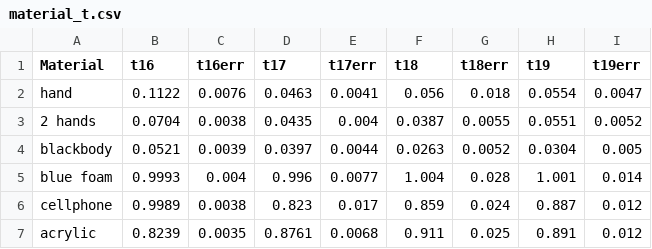
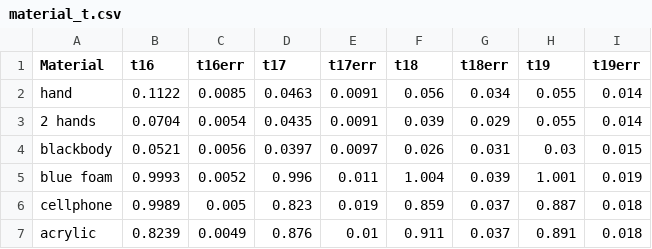
Before and after one commit to hacknus/LabCourse, a CSV file: Radiometer/material_t.csv, drawn as a sheet.

Commit message:
Update material_t.csv

```diff
--- a/Radiometer/material_t.csv
+++ b/Radiometer/material_t.csv
@@ -1,7 +1,7 @@
 Material,t16,t16err,t17,t17err,t18,t18err,t19,t19err
-hand,0.1122,0.0076,0.0463,0.0041,0.056,0.018,0.0554,0.0047
-2 hands,0.0704,0.0038,0.0435,0.004,0.0387,0.0055,0.0551,0.0052
-blackbody,0.0521,0.0039,0.0397,0.0044,0.0263,0.0052,0.0304,0.005
-blue foam,0.9993,0.004,0.996,0.0077,1.004,0.028,1.001,0.014
-cellphone,0.9989,0.0038,0.823,0.017,0.859,0.024,0.887,0.012
-acrylic,0.8239,0.0035,0.8761,0.0068,0.911,0.025,0.891,0.012
+hand,0.1122,0.0085,0.0463,0.0091,0.056,0.034,0.055,0.014
+2 hands,0.0704,0.0054,0.0435,0.0091,0.039,0.029,0.055,0.014
+blackbody,0.0521,0.0056,0.0397,0.0097,0.026,0.031,0.03,0.015
+blue foam,0.9993,0.0052,0.996,0.011,1.004,0.039,1.001,0.019
+cellphone,0.9989,0.005,0.823,0.019,0.859,0.037,0.887,0.018
+acrylic,0.8239,0.0049,0.876,0.01,0.911,0.037,0.891,0.018
```
